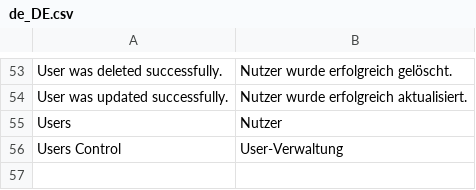
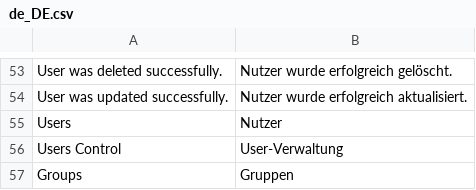
Before and after one commit to spryker/acl, a CSV file: data/translation/Zed/de_DE.csv, drawn as a sheet; only a part is shown, gaps mark what is left out; the diff names each change by its address in the sheet, - before the commit and + after, or states it on an @@ line.

Commit message:
CC-9702/CC-9703/CC-9706 Adjusted Zed translations

```diff
--- a/data/translation/Zed/de_DE.csv
+++ b/data/translation/Zed/de_DE.csv
+row 57: Groups | Gruppen
```
Also changed, not shown: data/translation/Zed/en_US.csv.
